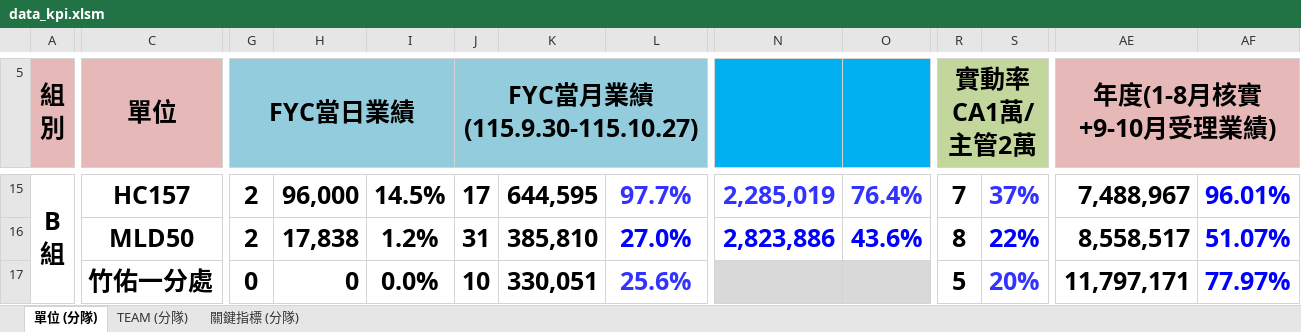
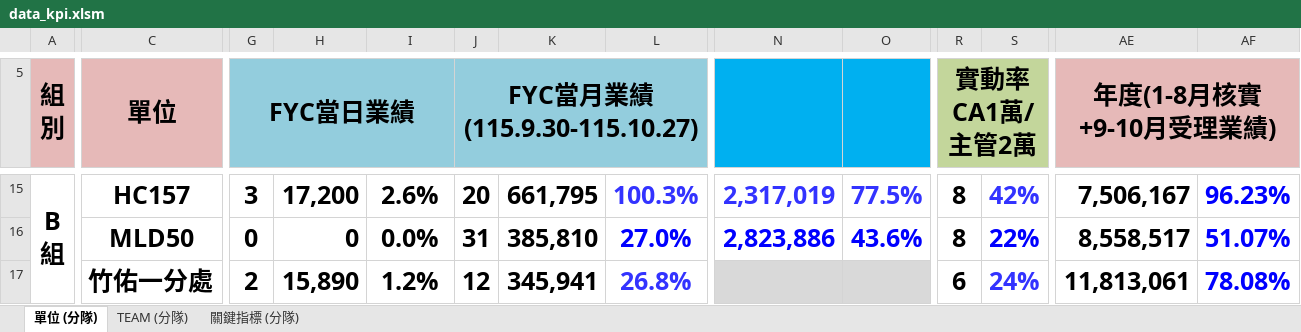
Before and after one commit to nehemiah1205/fubon-dashboard, an Excel workbook: data_kpi.xlsm, sheet 單位 (分隊), drawn as a sheet; only a part is shown, gaps mark what is left out; values as stored, in another font and other column widths than the file's, no borders; charts and pictures and conditional formats not drawn; the diff covers the shown part only; the diff names each change by its address in the sheet, - before the commit and + after, or states it on an @@ line.

```diff
--- a/data_kpi.xlsm (sheet 單位 (分隊))
+++ b/data_kpi.xlsm (sheet 單位 (分隊))
-G15 (FYC當日業績): 2
+G15 (FYC當日業績): 3
-H15: 96,000
+H15: 17,200
-I15: 14.5%
+I15: 2.6%
-J15 (FYC當月業績 (115.9.30-115.10.27)): 17
+J15 (FYC當月業績 (115.9.30-115.10.27)): 20
-K15: 644,595
+K15: 661,795
-L15: 97.7%
+L15: 100.3%
-N15: 2,285,019
+N15: 2,317,019
-O15: 76.4%
+O15: 77.5%
-R15 (實動率 CA1萬/主管2萬): 7
+R15 (實動率 CA1萬/主管2萬): 8
-S15: 37%
+S15: 42%
-AE15 (年度(1-8月核實+9-10月受理業績)): 7,488,967
+AE15 (年度(1-8月核實+9-10月受理業績)): 7,506,167
-AF15: 96.01%
+AF15: 96.23%
-G16 (FYC當日業績): 2
+G16 (FYC當日業績): 0
-H16: 17,838
+H16: 0
-I16: 1.2%
+I16: 0.0%
-G17 (FYC當日業績): 0
+G17 (FYC當日業績): 2
-H17: 0
+H17: 15,890
-I17: 0.0%
+I17: 1.2%
-J17 (FYC當月業績 (115.9.30-115.10.27)): 10
+J17 (FYC當月業績 (115.9.30-115.10.27)): 12
-K17: 330,051
+K17: 345,941
-L17: 25.6%
+L17: 26.8%
-R17 (實動率 CA1萬/主管2萬): 5
+R17 (實動率 CA1萬/主管2萬): 6
-S17: 20%
+S17: 24%
-AE17 (年度(1-8月核實+9-10月受理業績)): 11,797,171
+AE17 (年度(1-8月核實+9-10月受理業績)): 11,813,061
-AF17: 77.97%
+AF17: 78.08%
```
Also changed, not shown: 1 added row, 1 removed row and 179 edited cells elsewhere in this sheet, sheet TEAM (分隊), sheet 關鍵指標 (分隊), hidden cells, charts or pictures, 3 other files.
